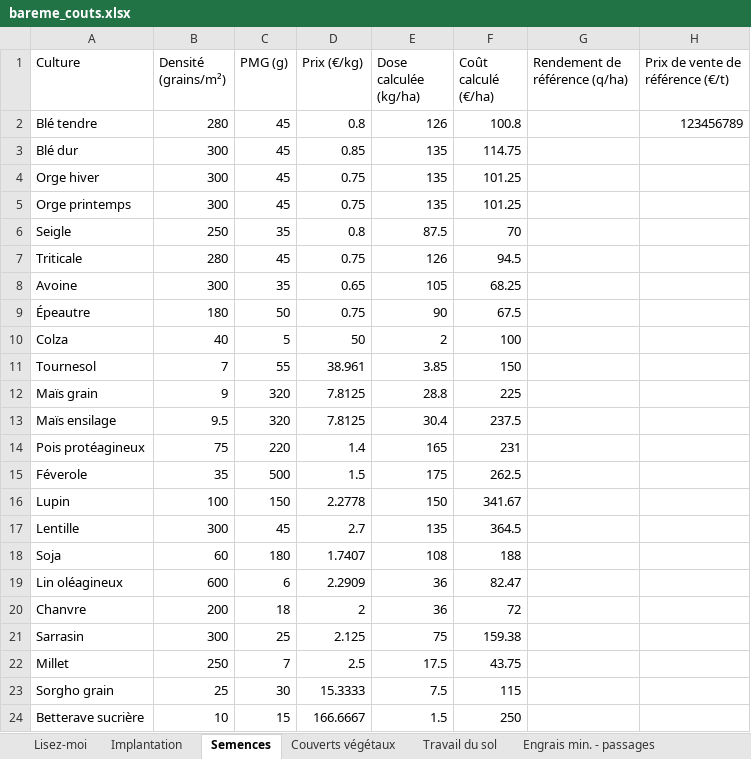
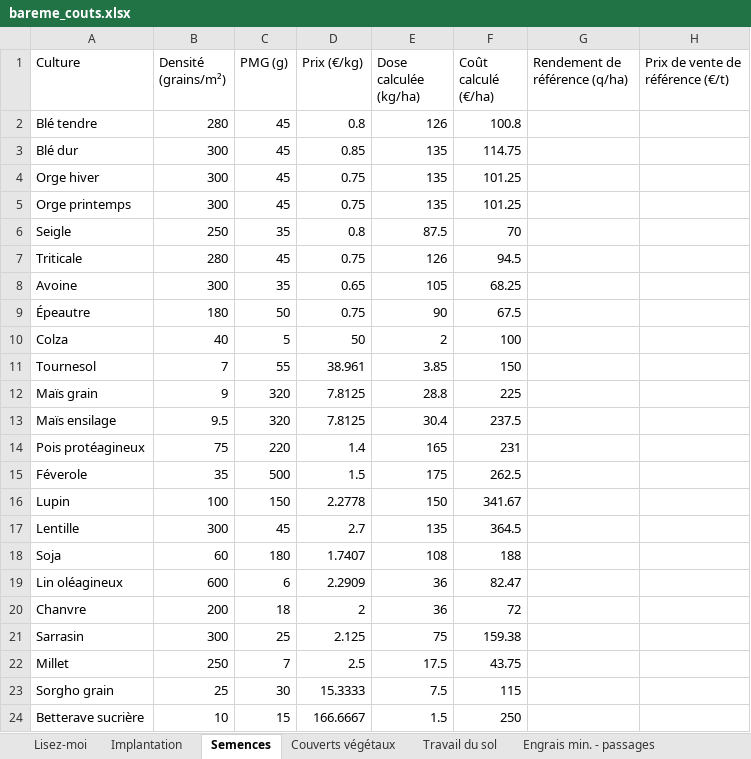
Before and after one commit to agropACSion/toolitk-compare, an Excel workbook: bareme_couts.xlsx, sheet Semences, drawn as a sheet; values as stored, in another font and other column widths than the file's, no borders; the diff names each change by its address in the sheet, - before the commit and + after, or states it on an @@ line.

Commit message:
Add files via upload

```diff
--- a/bareme_couts.xlsx (sheet Semences)
+++ b/bareme_couts.xlsx (sheet Semences)
-H2 (Prix de vente de référence (€/t)): 123456789
+H2 (Prix de vente de référence (€/t)): (empty)
```
